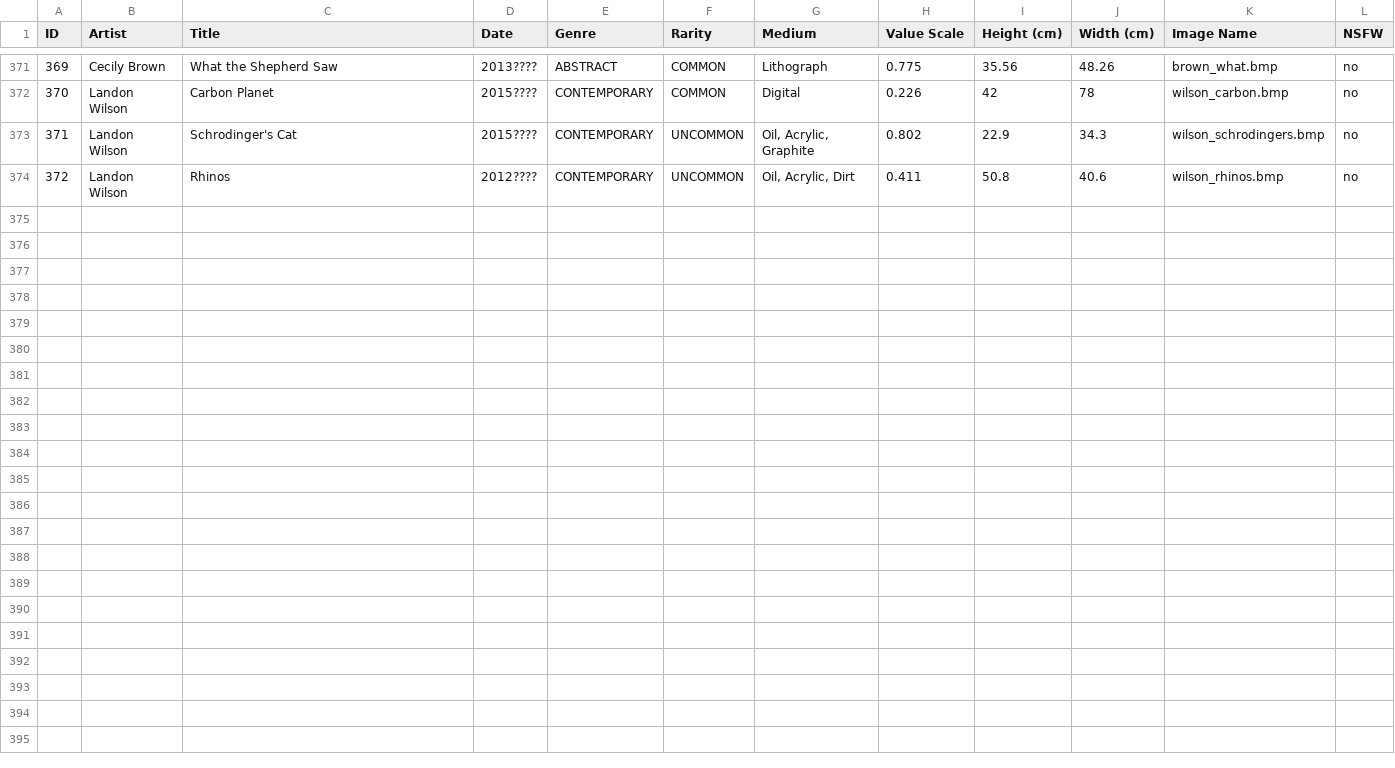
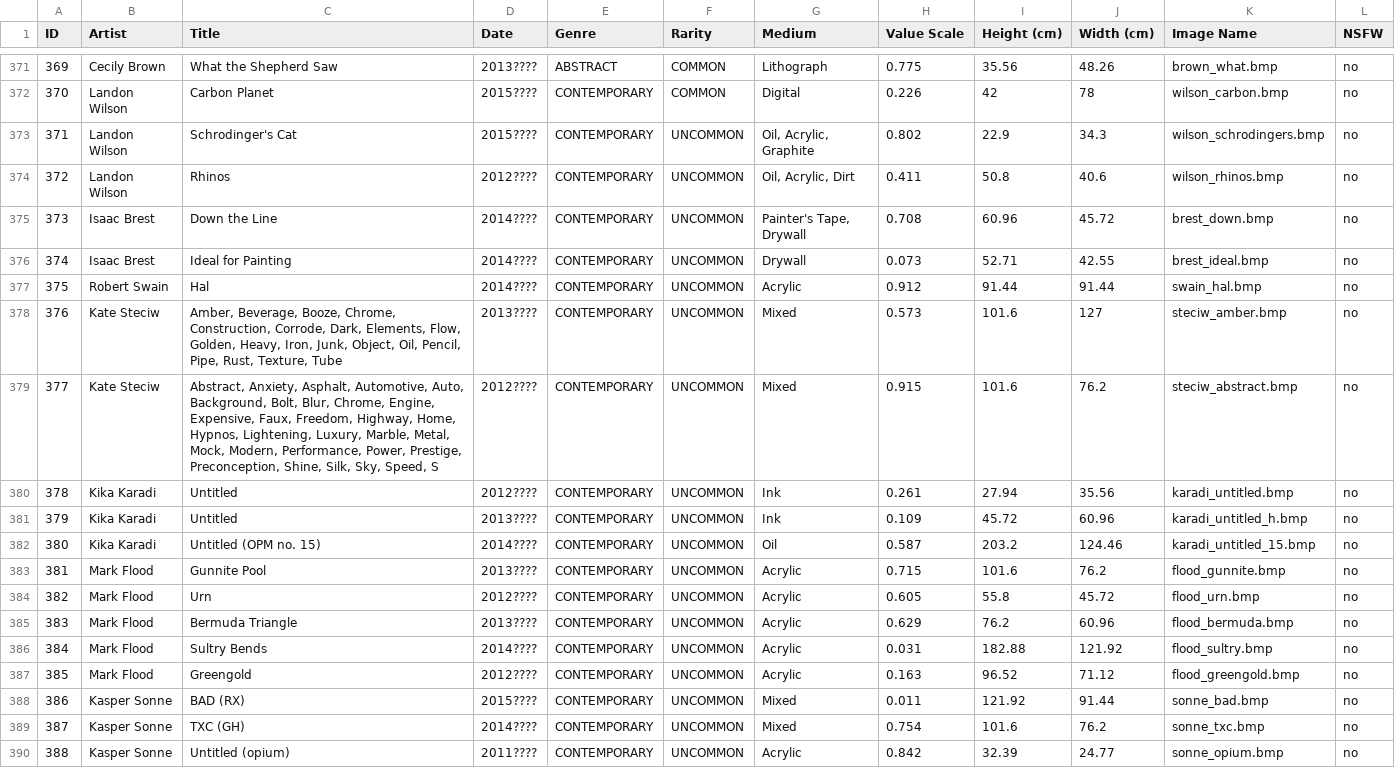
Before and after one commit to eindacor/artfunkel, a CSV file: paintings.csv, drawn as a sheet; only a part is shown, gaps mark what is left out; the diff names each change by its address in the sheet, - before the commit and + after, or states it on an @@ line.

```diff
--- a/paintings.csv
+++ b/paintings.csv
+row 375: 373 | Isaac Brest | Down the Line | 2014???? | CONTEMPORARY | UNCOMMON | Painter's Tape, Drywall | 0.708 | 60.96 | 45.72 | brest_down.bmp | no
+row 376: 374 | Isaac Brest | Ideal for Painting | 2014???? | CONTEMPORARY | UNCOMMON | Drywall | 0.073 | 52.71 | 42.55 | brest_ideal.bmp | no
+row 377: 375 | Robert Swain | Hal | 2014???? | CONTEMPORARY | UNCOMMON | Acrylic | 0.912 | 91.44 | 91.44 | swain_hal.bmp | no
+row 378: 376 | Kate Steciw | Amber, Beverage, Booze, Chrome, Construction, Corrode, Dark, Elements, Flow, Golden, Heavy, Iron, Junk, Object, Oil, Pencil, Pipe, Rust, Texture, Tube | 2013???? | CONTEMPORARY | UNCOMMON | Mixed | 0.573 | 101.6 | 127 | steciw_amber.bmp | no
+row 379: 377 | Kate Steciw | Abstract, Anxiety, Asphalt, Automotive, Auto, Background, Bolt, Blur, Chrome, Engine, Expensive, Faux, Freedom, Highway, Home, Hypnos, Lightening, Luxury, Marble, Metal, Mock, Modern, Performance, Power, Prestige, Preconception, Shine, Silk, Sky, Speed, S | 2012???? | CONTEMPORARY | UNCOMMON | Mixed | 0.915 | 101.6 | 76.2 | steciw_abstract.bmp | no
+row 380: 378 | Kika Karadi | Untitled | 2012???? | CONTEMPORARY | UNCOMMON | Ink | 0.261 | 27.94 | 35.56 | karadi_untitled.bmp | no
+row 381: 379 | Kika Karadi | Untitled | 2013???? | CONTEMPORARY | UNCOMMON | Ink | 0.109 | 45.72 | 60.96 | karadi_untitled_h.bmp | no
+row 382: 380 | Kika Karadi | Untitled (OPM no. 15) | 2014???? | CONTEMPORARY | UNCOMMON | Oil | 0.587 | 203.2 | 124.46 | karadi_untitled_15.bmp | no
+row 383: 381 | Mark Flood | Gunnite Pool | 2013???? | CONTEMPORARY | UNCOMMON | Acrylic | 0.715 | 101.6 | 76.2 | flood_gunnite.bmp | no
+row 384: 382 | Mark Flood | Urn | 2012???? | CONTEMPORARY | UNCOMMON | Acrylic | 0.605 | 55.8 | 45.72 | flood_urn.bmp | no
+row 385: 383 | Mark Flood | Bermuda Triangle | 2013???? | CONTEMPORARY | UNCOMMON | Acrylic | 0.629 | 76.2 | 60.96 | flood_bermuda.bmp | no
+row 386: 384 | Mark Flood | Sultry Bends | 2014???? | CONTEMPORARY | UNCOMMON | Acrylic | 0.031 | 182.88 | 121.92 | flood_sultry.bmp | no
+row 387: 385 | Mark Flood | Greengold | 2012???? | CONTEMPORARY | UNCOMMON | Acrylic | 0.163 | 96.52 | 71.12 | flood_greengold.bmp | no
+row 388: 386 | Kasper Sonne | BAD (RX) | 2015???? | CONTEMPORARY | UNCOMMON | Mixed | 0.011 | 121.92 | 91.44 | sonne_bad.bmp | no
+row 389: 387 | Kasper Sonne | TXC (GH) | 2014???? | CONTEMPORARY | UNCOMMON | Mixed | 0.754 | 101.6 | 76.2 | sonne_txc.bmp | no
+row 390: 388 | Kasper Sonne | Untitled (opium) | 2011???? | CONTEMPORARY | UNCOMMON | Acrylic | 0.842 | 32.39 | 24.77 | sonne_opium.bmp | no
```
Also changed, not shown: artists.csv, 18 other files.
